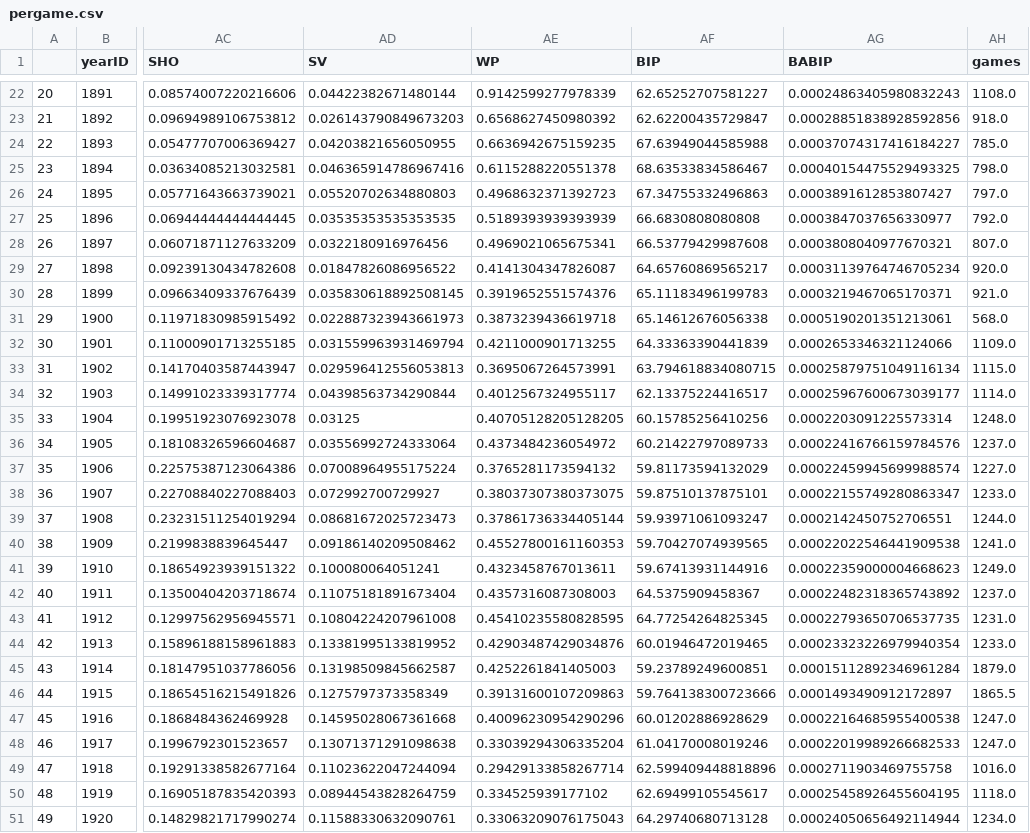
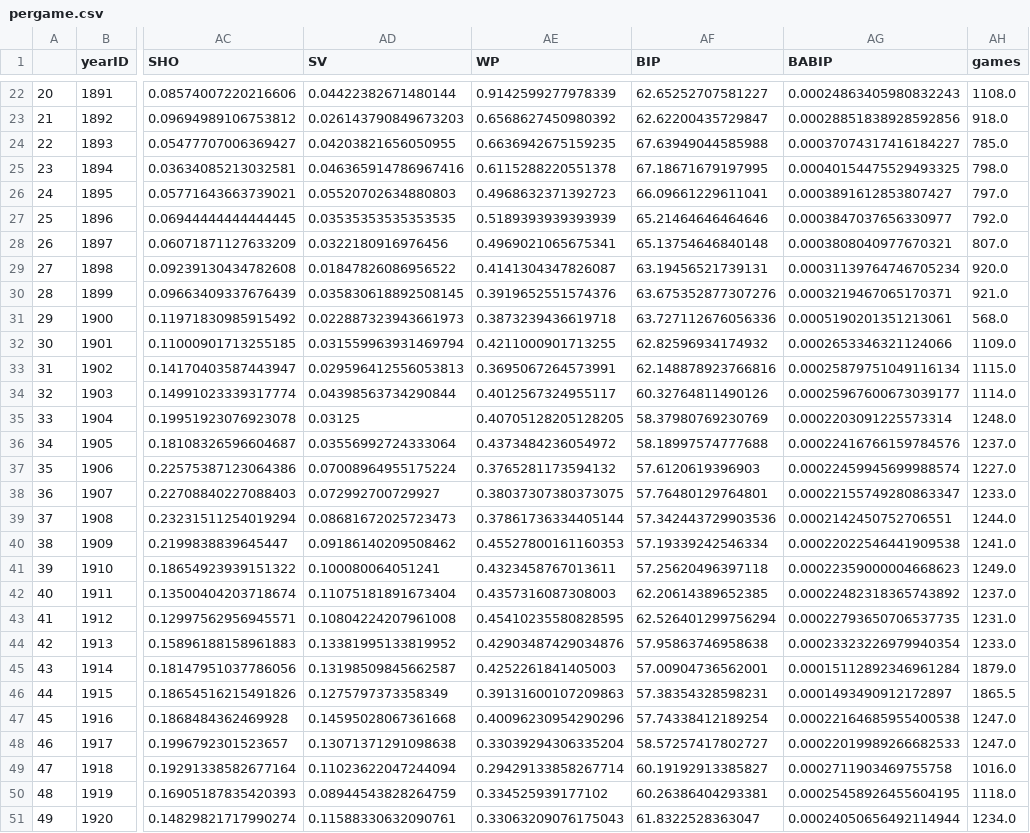
Before and after one commit to data301-2021-winter1/project-group37-project, a CSV file: data/processed/pergame.csv, drawn as a sheet; only a part is shown, gaps mark what is left out; the diff covers the shown part only; the diff names each change by its address in the sheet, - before the commit and + after, or states it on an @@ line.

```diff
--- a/data/processed/pergame.csv
+++ b/data/processed/pergame.csv
-AF25 (BIP): 68.63533834586467
+AF25 (BIP): 67.18671679197995
-AF26 (BIP): 67.34755332496863
+AF26 (BIP): 66.09661229611041
-AF27 (BIP): 66.6830808080808
+AF27 (BIP): 65.21464646464646
-AF28 (BIP): 66.53779429987608
+AF28 (BIP): 65.13754646840148
-AF29 (BIP): 64.65760869565217
+AF29 (BIP): 63.19456521739131
-AF30 (BIP): 65.11183496199783
+AF30 (BIP): 63.675352877307276
-AF31 (BIP): 65.14612676056338
+AF31 (BIP): 63.727112676056336
-AF32 (BIP): 64.33363390441839
+AF32 (BIP): 62.82596934174932
-AF33 (BIP): 63.794618834080715
+AF33 (BIP): 62.148878923766816
-AF34 (BIP): 62.13375224416517
+AF34 (BIP): 60.32764811490126
-AF35 (BIP): 60.15785256410256
+AF35 (BIP): 58.37980769230769
-AF36 (BIP): 60.21422797089733
+AF36 (BIP): 58.18997574777688
-AF37 (BIP): 59.81173594132029
+AF37 (BIP): 57.6120619396903
-AF38 (BIP): 59.87510137875101
+AF38 (BIP): 57.76480129764801
-AF39 (BIP): 59.93971061093247
+AF39 (BIP): 57.342443729903536
-AF40 (BIP): 59.70427074939565
+AF40 (BIP): 57.19339242546334
-AF41 (BIP): 59.67413931144916
+AF41 (BIP): 57.25620496397118
-AF42 (BIP): 64.5375909458367
+AF42 (BIP): 62.20614389652385
-AF43 (BIP): 64.77254264825345
+AF43 (BIP): 62.526401299756294
-AF44 (BIP): 60.01946472019465
+AF44 (BIP): 57.95863746958638
-AF45 (BIP): 59.23789249600851
+AF45 (BIP): 57.00904736562001
-AF46 (BIP): 59.764138300723666
+AF46 (BIP): 57.38354328598231
-AF47 (BIP): 60.01202886928629
+AF47 (BIP): 57.74338412189254
-AF48 (BIP): 61.04170008019246
+AF48 (BIP): 58.57257417802727
-AF49 (BIP): 62.599409448818896
+AF49 (BIP): 60.19192913385827
-AF50 (BIP): 62.69499105545617
+AF50 (BIP): 60.26386404293381
-AF51 (BIP): 64.29740680713128
+AF51 (BIP): 61.8322528363047
```
Also changed, not shown: 100 edited cells elsewhere in this file, 5 other files.
